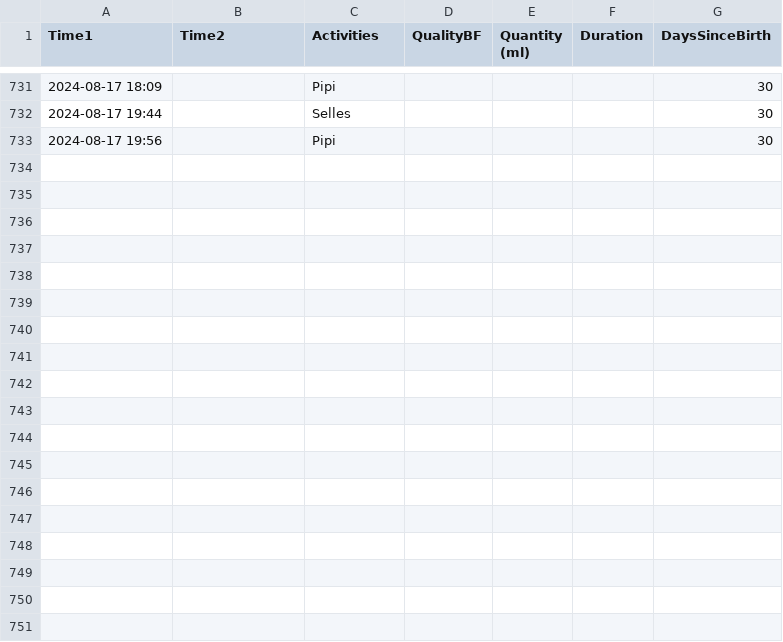
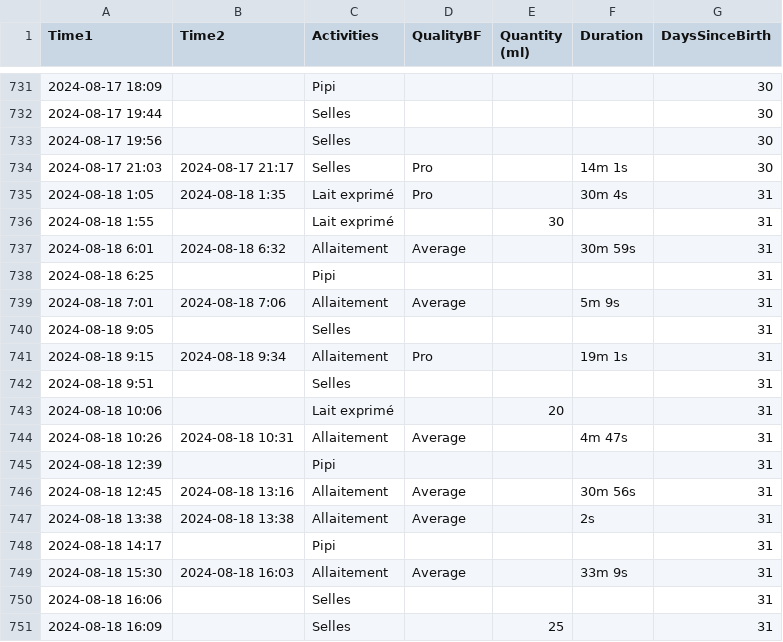
Before and after one commit to jstonge/baby-log, a CSV file: docs/Activities.csv, drawn as a sheet; only a part is shown, gaps mark what is left out; the diff covers the shown part only.

Commit message:
Update data

```diff
--- a/docs/Activities.csv
+++ b/docs/Activities.csv
@@ -732,2 +732,20 @@ Time1,Time2,Activities,QualityBF,Quantity (ml),Duration,DaysSinceBirth
 2024-08-17 19:44,,Selles,,,,30
-2024-08-17 19:56,,Pipi,,,,30
+2024-08-17 19:56,,Selles,,,,30
+2024-08-17 21:03,2024-08-17 21:17,Selles,Pro,,14m 1s,30
+2024-08-18 1:05,2024-08-18 1:35,Lait exprimé,Pro,,30m 4s,31
+2024-08-18 1:55,,Lait exprimé,,30,,31
+2024-08-18 6:01,2024-08-18 6:32,Allaitement,Average,,30m 59s,31
+2024-08-18 6:25,,Pipi,,,,31
+2024-08-18 7:01,2024-08-18 7:06,Allaitement,Average,,5m 9s,31
+2024-08-18 9:05,,Selles,,,,31
+2024-08-18 9:15,2024-08-18 9:34,Allaitement,Pro,,19m 1s,31
+2024-08-18 9:51,,Selles,,,,31
+2024-08-18 10:06,,Lait exprimé,,20,,31
+2024-08-18 10:26,2024-08-18 10:31,Allaitement,Average,,4m 47s,31
+2024-08-18 12:39,,Pipi,,,,31
+2024-08-18 12:45,2024-08-18 13:16,Allaitement,Average,,30m 56s,31
+2024-08-18 13:38,2024-08-18 13:38,Allaitement,Average,,2s,31
+2024-08-18 14:17,,Pipi,,,,31
+2024-08-18 15:30,2024-08-18 16:03,Allaitement,Average,,33m 9s,31
+2024-08-18 16:06,,Selles,,,,31
+2024-08-18 16:09,,Selles,,25,,31
```
Also changed, not shown: 19 added rows elsewhere in this file, 1 other file.
